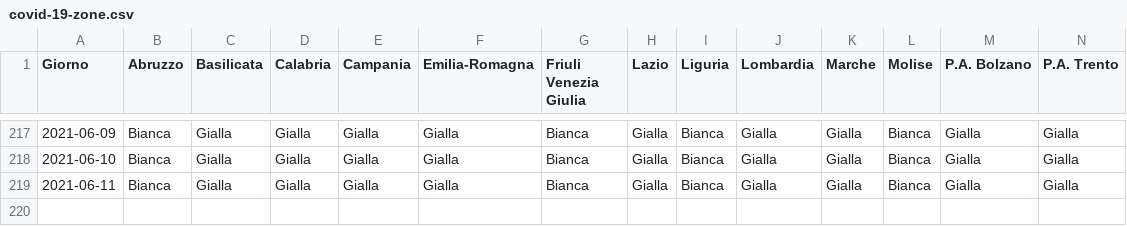
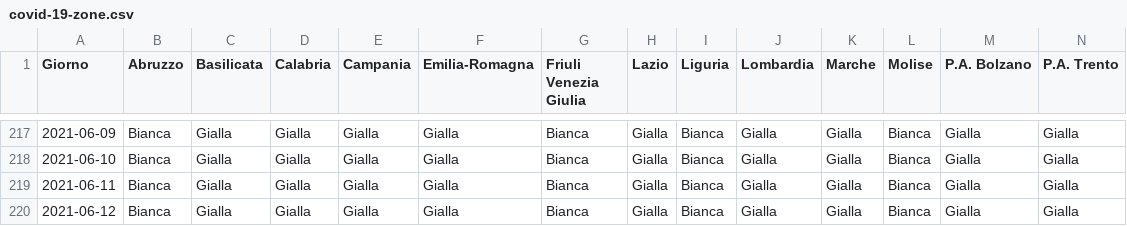
Before and after one commit to tsiotas/covid-19-zone, a CSV file: covid-19-zone.csv, drawn as a sheet; only a part is shown, gaps mark what is left out; rows hold the shown columns only; the diff names each change by its address in the sheet, - before the commit and + after, or states it on an @@ line.

```diff
--- a/covid-19-zone.csv
+++ b/covid-19-zone.csv
+row 220: 2021-06-12 | Bianca | Gialla | Gialla | Gialla | Gialla | Bianca | Gialla | Bianca | Gialla | Gialla | Bianca | Gialla | Gialla
```
Also changed, not shown: 2 other files.
